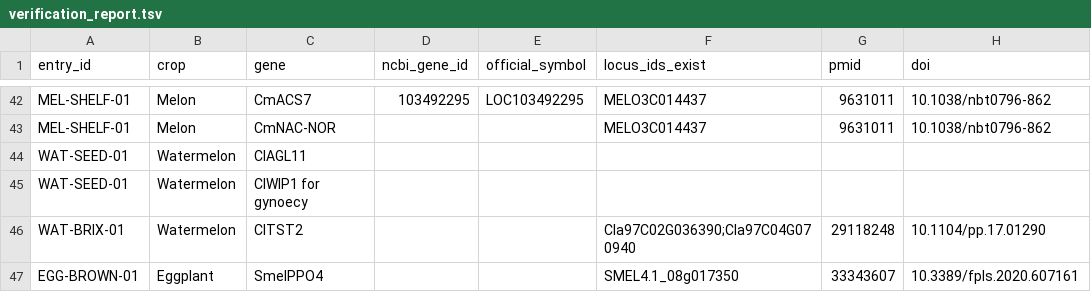
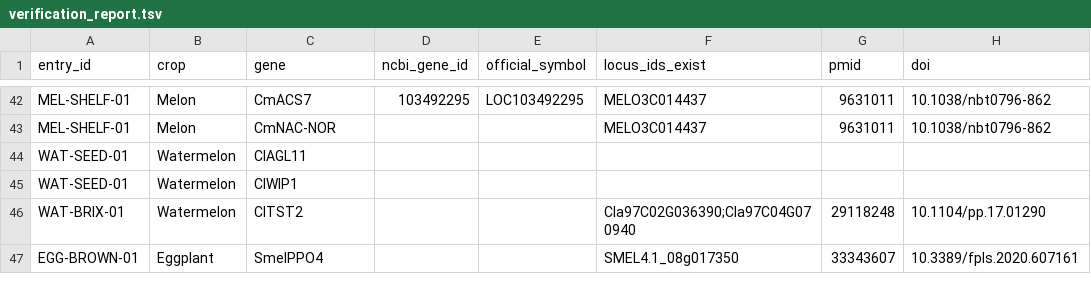
Before and after one commit to agrihubai/transfer-atlas, a TSV file: data/verification_report.tsv, drawn as a sheet; only a part is shown, gaps mark what is left out; the diff names each change by its address in the sheet, - before the commit and + after, or states it on an @@ line.

```diff
--- a/data/verification_report.tsv
+++ b/data/verification_report.tsv
-C45 (gene): ClWIP1 for gynoecy
+C45 (gene): ClWIP1
```
Also changed, not shown: 4 other files.
